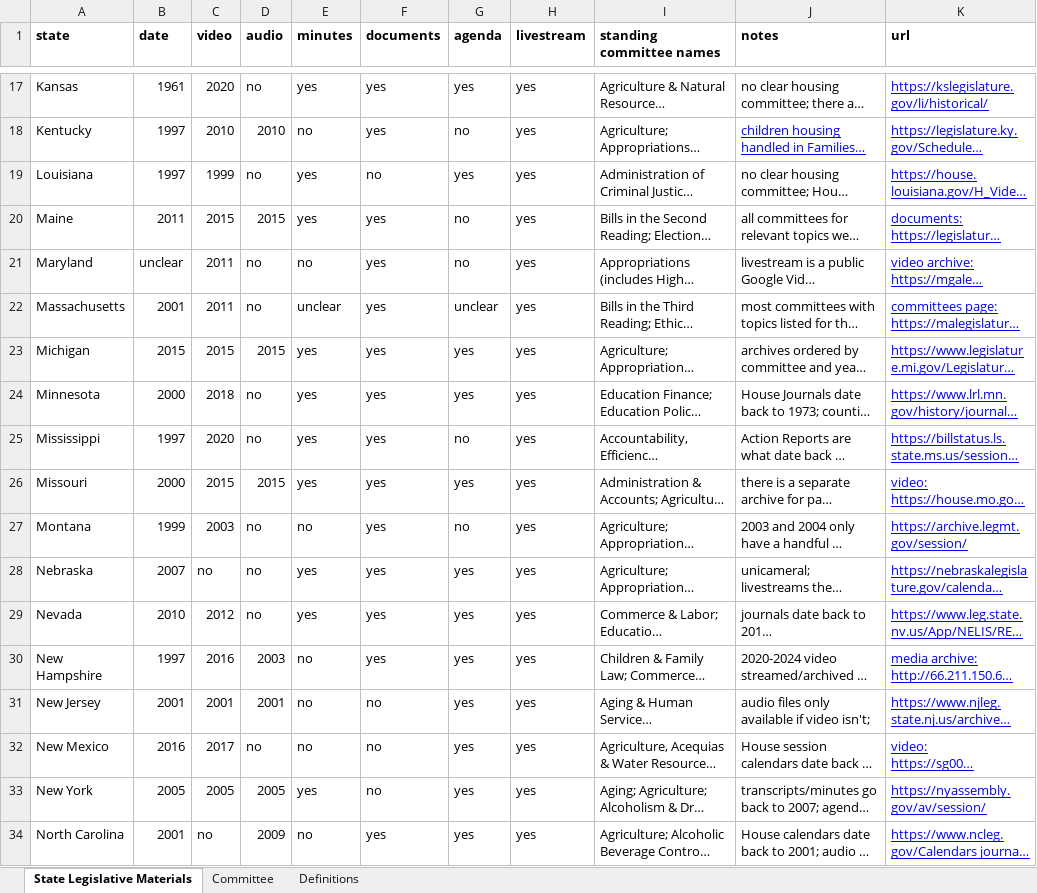
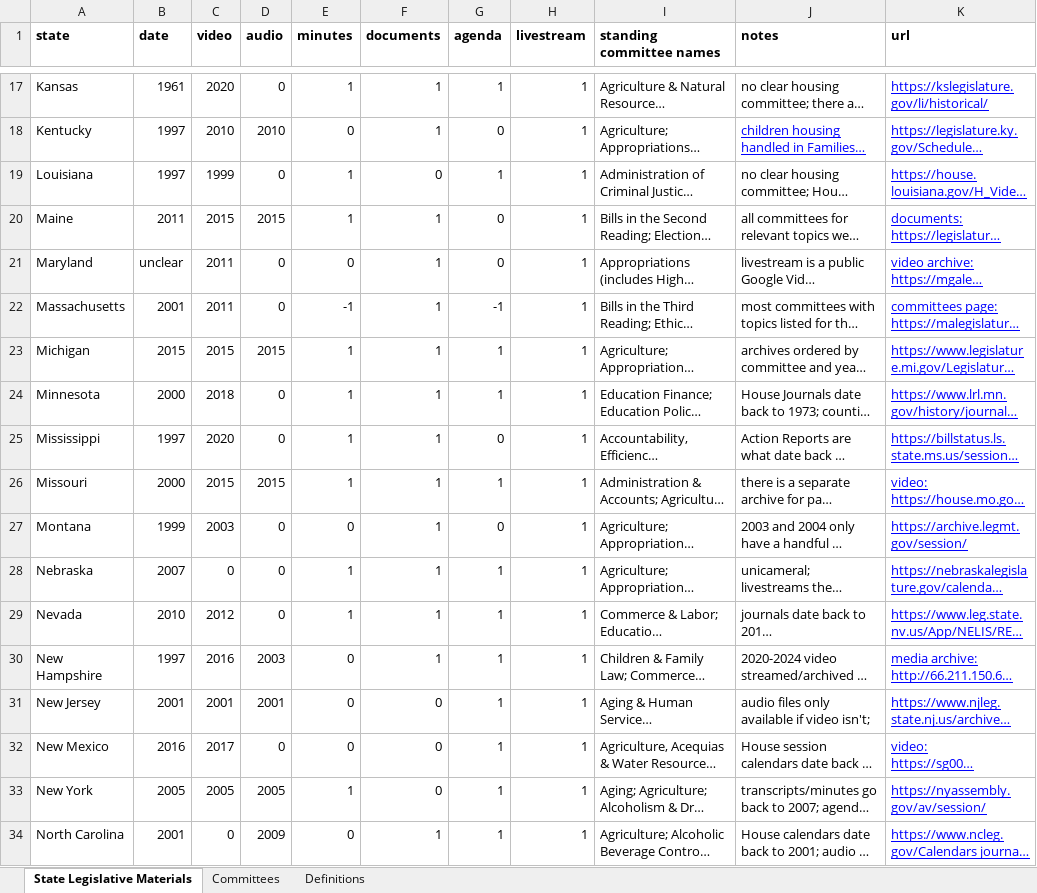
Before and after one commit to inaya-r/State-Legislature-Archives-Dashboard, an Excel workbook: StateHearings.xlsx, sheet State Legislative Materials, drawn as a sheet; only a part is shown, gaps mark what is left out; long unchanged cells end in …; values as stored, in another font and other column widths than the file's, no borders; the diff covers the shown part only; the diff names each change by its address in the sheet, - before the commit and + after, or states it on an @@ line.

```diff
--- a/StateHearings.xlsx (sheet State Legislative Materials)
+++ b/StateHearings.xlsx (sheet State Legislative Materials)
-sheet tab: Committee
+sheet tab: Committees
-D17 (audio): no
+D17 (audio): 0
-E17 (minutes): yes
+E17 (minutes): 1
-F17:F18 (documents): yes
+F17:F18 (documents): 1
-G17 (agenda): yes
+G17 (agenda): 1
-H17:H34 (livestream): yes
+H17:H34 (livestream): 1
-E18 (minutes): no
+E18 (minutes): 0
-G18 (agenda): no
+G18 (agenda): 0
-D19 (audio): no
+D19 (audio): 0
-E19:E20 (minutes): yes
+E19:E20 (minutes): 1
-F19 (documents): no
+F19 (documents): 0
-G19 (agenda): yes
+G19 (agenda): 1
-F20:F30 (documents): yes
+F20:F30 (documents): 1
-G20:G21 (agenda): no
+G20:G21 (agenda): 0
-D21:D22 (audio): no
+D21:D22 (audio): 0
-E21 (minutes): no
+E21 (minutes): 0
-E22 (minutes): unclear
+E22 (minutes): -1
-G22 (agenda): unclear
+G22 (agenda): -1
-E23:E26 (minutes): yes
+E23:E26 (minutes): 1
-G23:G24 (agenda): yes
+G23:G24 (agenda): 1
-D24:D25 (audio): no
+D24:D25 (audio): 0
-G25 (agenda): no
+G25 (agenda): 0
-G26 (agenda): yes
+G26 (agenda): 1
-D27:D29 (audio): no
+D27:D29 (audio): 0
-E27 (minutes): no
+E27 (minutes): 0
-G27 (agenda): no
+G27 (agenda): 0
-C28 (video): no
+C28 (video): 0
-E28:E29 (minutes): yes
+E28:E29 (minutes): 1
-G28:G34 (agenda): yes
+G28:G34 (agenda): 1
-E30:E32 (minutes): no
+E30:E32 (minutes): 0
-F31:F33 (documents): no
+F31:F33 (documents): 0
-D32 (audio): no
+D32 (audio): 0
-E33 (minutes): yes
+E33 (minutes): 1
-C34 (video): no
+C34 (video): 0
-E34 (minutes): no
+E34 (minutes): 0
-F34 (documents): yes
+F34 (documents): 1
```
Also changed, not shown: 151 edited cells elsewhere in this sheet, sheet Committees, 4 other files.
